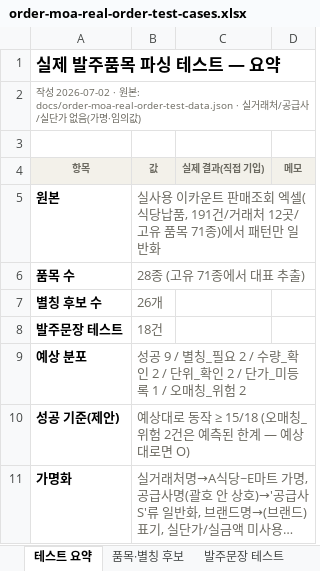
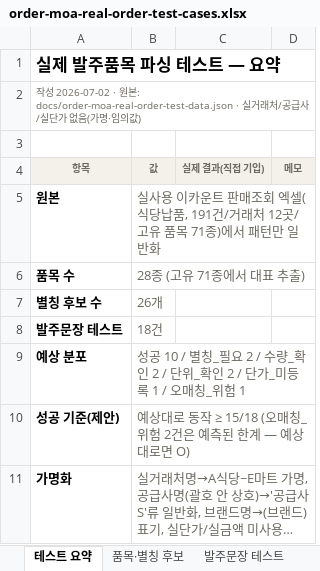
Before and after one commit to ssangyong119-hub/order-moa, an Excel workbook: docs/order-moa-real-order-test-cases.xlsx, sheet 테스트 요약, drawn as a sheet; long unchanged cells end in …; values as stored, in another font and other column widths than the file's, no borders; the diff names each change by its address in the sheet, - before the commit and + after, or states it on an @@ line.

```diff
--- a/docs/order-moa-real-order-test-cases.xlsx (sheet 테스트 요약)
+++ b/docs/order-moa-real-order-test-cases.xlsx (sheet 테스트 요약)
-B9 (값): 성공 9 / 별칭_필요 2 / 수량_확인 2 / 단위_확인 2 / 단가_미등록 1 / 오매칭_위험 2
+B9 (값): 성공 10 / 별칭_필요 2 / 수량_확인 2 / 단위_확인 2 / 단가_미등록 1 / 오매칭_위험 1
```
Also changed, not shown: sheet 발주문장 테스트, sheet 개선 우선순위, 5 other files.
